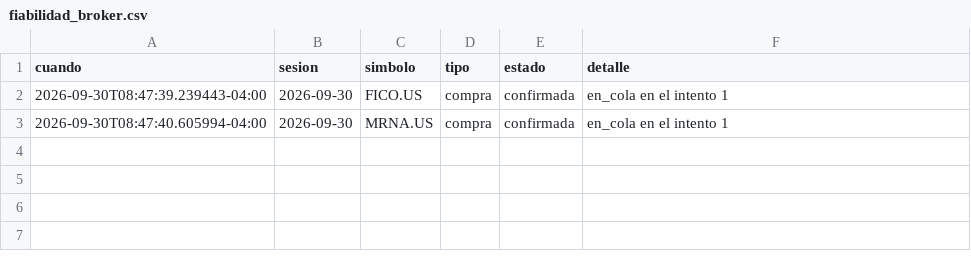
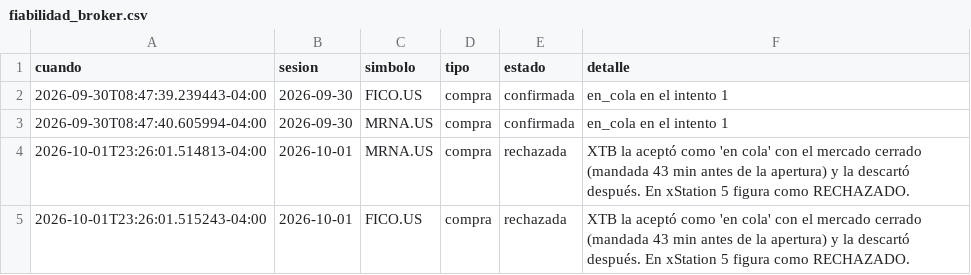
Before and after one commit to sebas1331/centinela-sp500, a CSV file: estado/fiabilidad_broker.csv, drawn as a sheet.

```diff
--- a/estado/fiabilidad_broker.csv
+++ b/estado/fiabilidad_broker.csv
@@ -3 +3,3 @@ cuando,sesion,simbolo,tipo,estado,detalle
 2026-09-30T08:47:40.605994-04:00,2026-09-30,MRNA.US,compra,confirmada,en_cola en el intento 1
+2026-10-01T23:26:01.514813-04:00,2026-10-01,MRNA.US,compra,rechazada,XTB la aceptó como 'en cola' con el mercado cerrado (mandada 43 min antes de la apertura) y la descartó después. En xStation 5 figura como RECHAZADO.
+2026-10-01T23:26:01.515243-04:00,2026-10-01,FICO.US,compra,rechazada,XTB la aceptó como 'en cola' con el mercado cerrado (mandada 43 min antes de la apertura) y la descartó después. En xStation 5 figura como RECHAZADO.
```
Also changed, not shown: bitacora_broker.csv, 17 other files.
